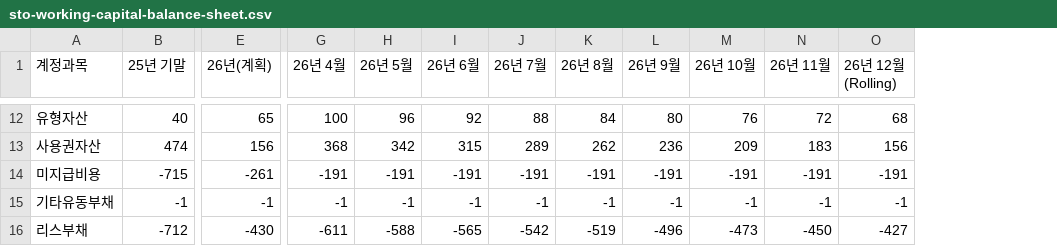
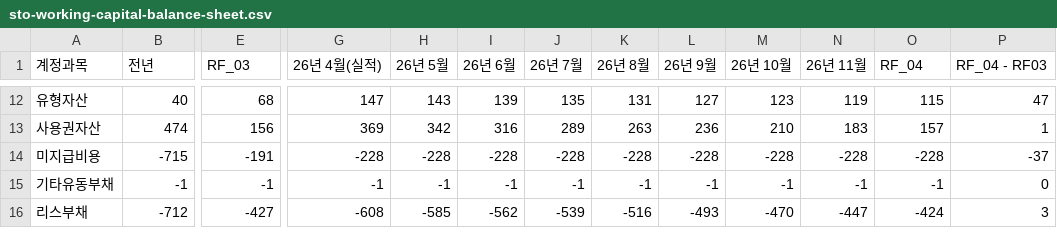
Before and after one commit to kyeongsoo88/New_stodashboard, a CSV file: frontend/public/data/sto-working-capital-balance-sheet.csv, drawn as a sheet; only a part is shown, gaps mark what is left out; removed rows and columns are numbered as before the commit, all else as after; the diff covers the shown part only; the diff names each change by its address in the sheet, - before the commit and + after, or states it on an @@ line.

```diff
--- a/frontend/public/data/sto-working-capital-balance-sheet.csv
+++ b/frontend/public/data/sto-working-capital-balance-sheet.csv
-column G (26년 4월), rows 12-16: 100 | 368 | -191 | -1 | -611
+column G (26년 4월(실적)), rows 12-16: 147 | 369 | -228 | -1 | -608
+column P (RF_04 - RF03), rows 12-16: 47 | 1 | -37 | 0 | 3
-B1: 25년 기말
+B1: 전년
-E1: 26년(계획)
+E1: RF_03
-O1: 26년 12월(Rolling)
+O1: RF_04
-E12 (RF_03): 65
+E12 (RF_03): 68
-H12 (26년 5월): 96
+H12 (26년 5월): 143
-I12 (26년 6월): 92
+I12 (26년 6월): 139
-J12 (26년 7월): 88
+J12 (26년 7월): 135
-K12 (26년 8월): 84
+K12 (26년 8월): 131
-L12 (26년 9월): 80
+L12 (26년 9월): 127
-M12 (26년 10월): 76
+M12 (26년 10월): 123
-N12 (26년 11월): 72
+N12 (26년 11월): 119
-O12 (RF_04): 68
+O12 (RF_04): 115
-I13 (26년 6월): 315
+I13 (26년 6월): 316
-K13 (26년 8월): 262
+K13 (26년 8월): 263
-M13 (26년 10월): 209
+M13 (26년 10월): 210
-O13 (RF_04): 156
+O13 (RF_04): 157
-E14 (RF_03): -261
+E14 (RF_03): -191
-H14 (26년 5월): -191
+H14 (26년 5월): -228
-I14 (26년 6월): -191
+I14 (26년 6월): -228
-J14 (26년 7월): -191
+J14 (26년 7월): -228
-K14 (26년 8월): -191
+K14 (26년 8월): -228
-L14 (26년 9월): -191
+L14 (26년 9월): -228
-M14 (26년 10월): -191
+M14 (26년 10월): -228
-N14 (26년 11월): -191
+N14 (26년 11월): -228
-O14 (RF_04): -191
+O14 (RF_04): -228
-E16 (RF_03): -430
+E16 (RF_03): -427
-H16 (26년 5월): -588
+H16 (26년 5월): -585
-I16 (26년 6월): -565
+I16 (26년 6월): -562
-J16 (26년 7월): -542
+J16 (26년 7월): -539
-K16 (26년 8월): -519
+K16 (26년 8월): -516
-L16 (26년 9월): -496
+L16 (26년 9월): -493
-M16 (26년 10월): -473
+M16 (26년 10월): -470
-N16 (26년 11월): -450
+N16 (26년 11월): -447
-O16 (RF_04): -427
+O16 (RF_04): -424
```
Also changed, not shown: 111 edited cells elsewhere in this file, frontend/public/data/sto-balance-sheet-2026-v2.csv, 1 other file.
